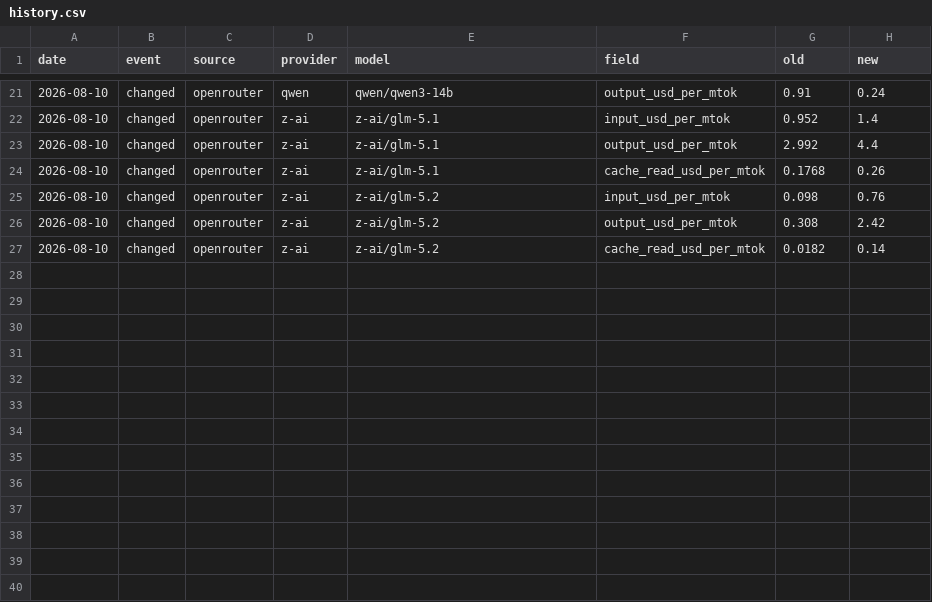
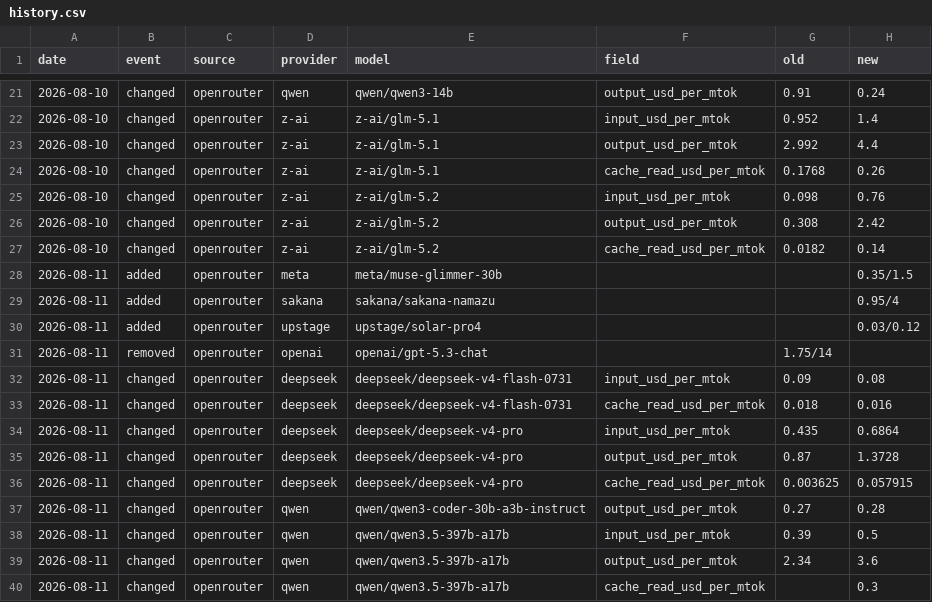
Before and after one commit to sophie-nguyenthuthuy/llm-pricing-history, a CSV file: data/history.csv, drawn as a sheet; only a part is shown, gaps mark what is left out; the diff names each change by its address in the sheet, - before the commit and + after, or states it on an @@ line.

```diff
--- a/data/history.csv
+++ b/data/history.csv
+row 28: 2026-08-11 | added | openrouter | meta | meta/muse-glimmer-30b |  |  | 0.35/1.5
+row 29: 2026-08-11 | added | openrouter | sakana | sakana/sakana-namazu |  |  | 0.95/4
+row 30: 2026-08-11 | added | openrouter | upstage | upstage/solar-pro4 |  |  | 0.03/0.12
+row 31: 2026-08-11 | removed | openrouter | openai | openai/gpt-5.3-chat |  | 1.75/14
+row 32: 2026-08-11 | changed | openrouter | deepseek | deepseek/deepseek-v4-flash-0731 | input_usd_per_mtok | 0.09 | 0.08
+row 33: 2026-08-11 | changed | openrouter | deepseek | deepseek/deepseek-v4-flash-0731 | cache_read_usd_per_mtok | 0.018 | 0.016
+row 34: 2026-08-11 | changed | openrouter | deepseek | deepseek/deepseek-v4-pro | input_usd_per_mtok | 0.435 | 0.6864
+row 35: 2026-08-11 | changed | openrouter | deepseek | deepseek/deepseek-v4-pro | output_usd_per_mtok | 0.87 | 1.3728
+row 36: 2026-08-11 | changed | openrouter | deepseek | deepseek/deepseek-v4-pro | cache_read_usd_per_mtok | 0.003625 | 0.057915
+row 37: 2026-08-11 | changed | openrouter | qwen | qwen/qwen3-coder-30b-a3b-instruct | output_usd_per_mtok | 0.27 | 0.28
+row 38: 2026-08-11 | changed | openrouter | qwen | qwen/qwen3.5-397b-a17b | input_usd_per_mtok | 0.39 | 0.5
+row 39: 2026-08-11 | changed | openrouter | qwen | qwen/qwen3.5-397b-a17b | output_usd_per_mtok | 2.34 | 3.6
+row 40: 2026-08-11 | changed | openrouter | qwen | qwen/qwen3.5-397b-a17b | cache_read_usd_per_mtok |  | 0.3
```
Also changed, not shown: data/latest.csv.
